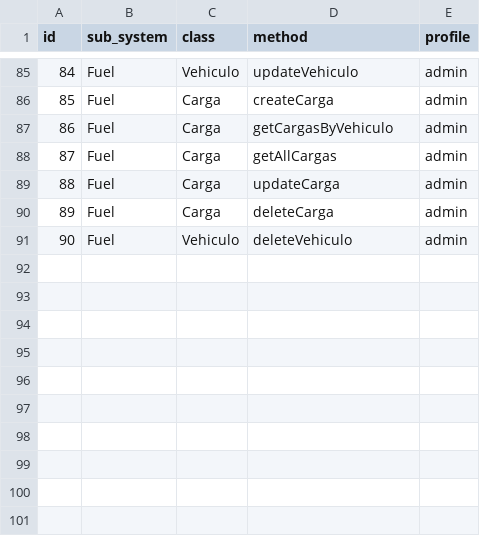
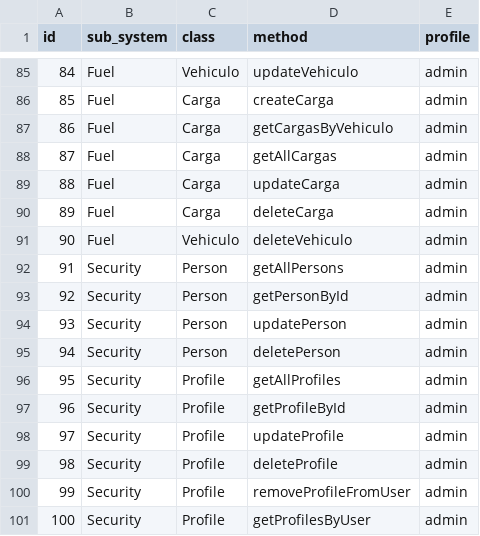
Before and after one commit to MIGUELLUCHO1111/LUCHOO, a CSV file: backend/config/permission.csv, drawn as a sheet; only a part is shown, gaps mark what is left out.

```diff
--- a/backend/config/permission.csv
+++ b/backend/config/permission.csv
@@ -91 +91,11 @@ id;sub_system;class;method;profile
 90;Fuel;Vehiculo;deleteVehiculo;admin
+91;Security;Person;getAllPersons;admin
+92;Security;Person;getPersonById;admin
+93;Security;Person;updatePerson;admin
+94;Security;Person;deletePerson;admin
+95;Security;Profile;getAllProfiles;admin
+96;Security;Profile;getProfileById;admin
+97;Security;Profile;updateProfile;admin
+98;Security;Profile;deleteProfile;admin
+99;Security;Profile;removeProfileFromUser;admin
+100;Security;Profile;getProfilesByUser;admin
```
Also changed, not shown: 29 other files.
